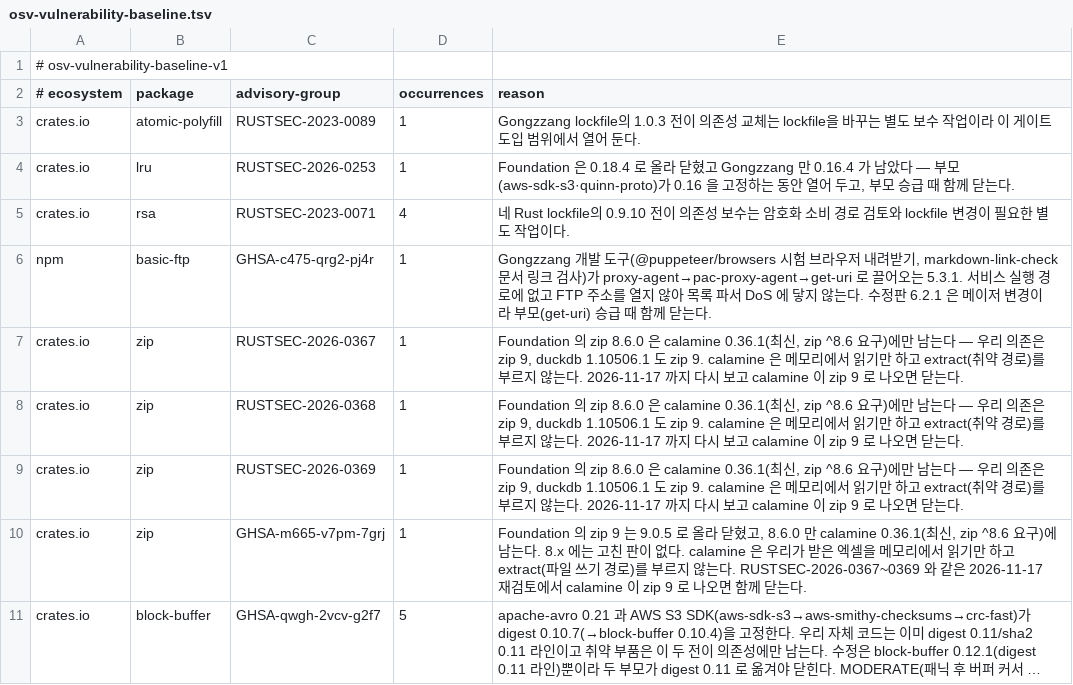
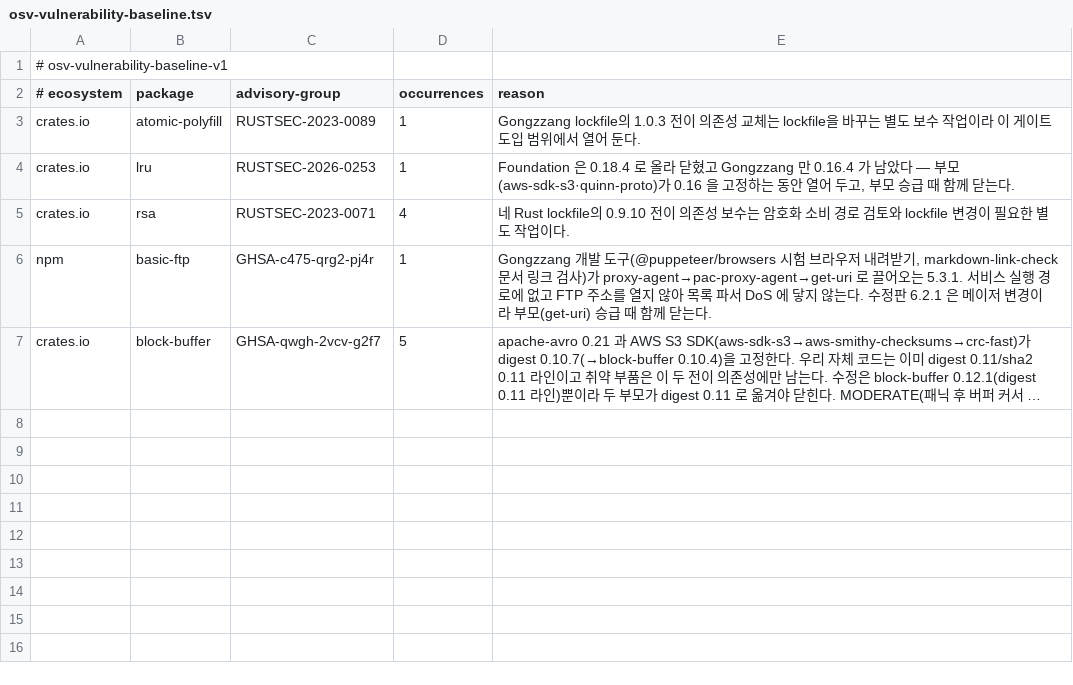
Before and after one commit to perfectory-inc/perfectory-public, a TSV file: tools/osv-vulnerability-baseline.tsv, drawn as a sheet; long unchanged cells end in …; the diff names each change by its address in the sheet, - before the commit and + after, or states it on an @@ line.

```diff
--- a/tools/osv-vulnerability-baseline.tsv
+++ b/tools/osv-vulnerability-baseline.tsv
-row 7: crates.io | zip | RUSTSEC-2026-0367 | 1 | Foundation 의 zip 8.6.0 은 calamine 0.36.1(최신, zip ^8.6 요구)에만 남는다 — 우리 의존은 zip 9, duckdb 1.10506.1 도 zip 9. calamine 은 메모리에서 읽기만 하고 extract(취약 경로)를 부르지 않는다. 2026-11-17 까지 다시 보고 calamine 이 zip 9 로 나오면 닫는다.
-row 8: crates.io | zip | RUSTSEC-2026-0368 | 1 | Foundation 의 zip 8.6.0 은 calamine 0.36.1(최신, zip ^8.6 요구)에만 남는다 — 우리 의존은 zip 9, duckdb 1.10506.1 도 zip 9. calamine 은 메모리에서 읽기만 하고 extract(취약 경로)를 부르지 않는다. 2026-11-17 까지 다시 보고 calamine 이 zip 9 로 나오면 닫는다.
-row 9: crates.io | zip | RUSTSEC-2026-0369 | 1 | Foundation 의 zip 8.6.0 은 calamine 0.36.1(최신, zip ^8.6 요구)에만 남는다 — 우리 의존은 zip 9, duckdb 1.10506.1 도 zip 9. calamine 은 메모리에서 읽기만 하고 extract(취약 경로)를 부르지 않는다. 2026-11-17 까지 다시 보고 calamine 이 zip 9 로 나오면 닫는다.
-row 10: crates.io | zip | GHSA-m665-v7pm-7grj | 1 | Foundation 의 zip 9 는 9.0.5 로 올라 닫혔고, 8.6.0 만 calamine 0.36.1(최신, zip ^8.6 요구)에 남는다. 8.x 에는 고친 판이 없다. calamine 은 우리가 받은 엑셀을 메모리에서 읽기만 하고 extract(파일 쓰기 경로)를 부르지 않는다. RUSTSEC-2026-0367~0369 와 같은 2026-11-17 재검토에서 calamine 이 zip 9 로 나오면 함께 닫는다.
```
Also changed, not shown: 2 other files.
